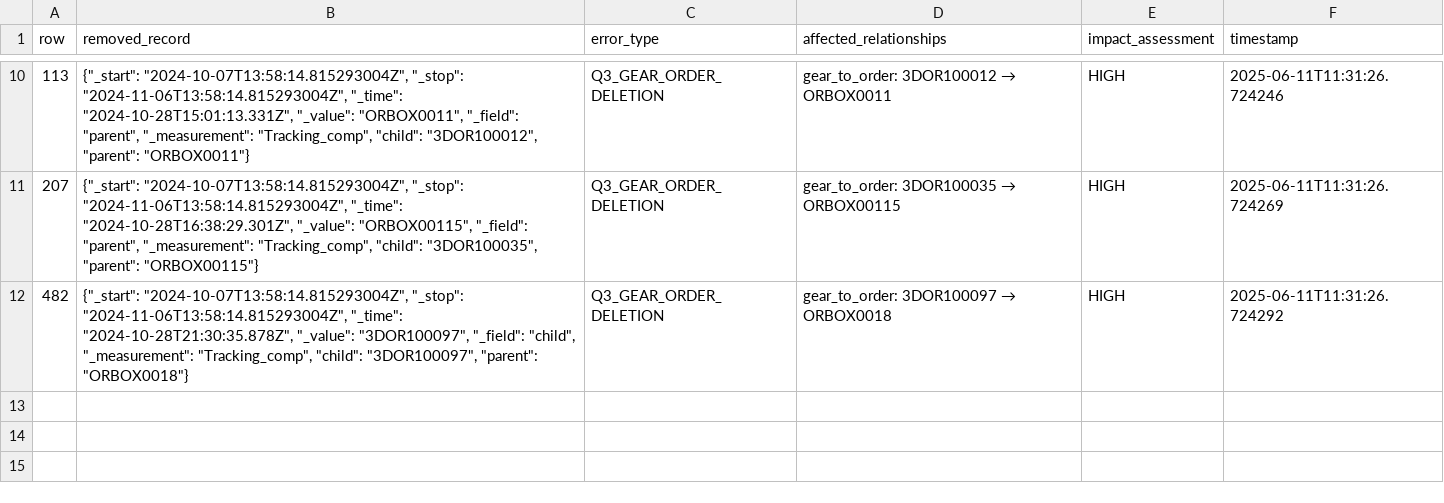
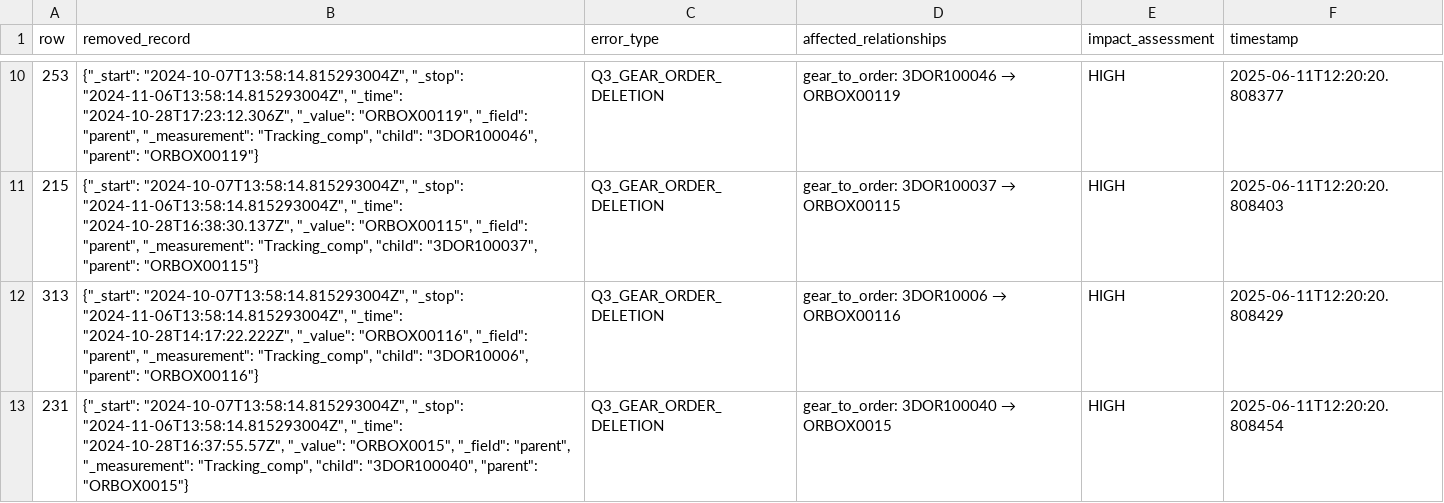
Before and after one commit to ngocbachnguyen9/manufacturing_data_assistant, a CSV file: data/experimental_datasets/Q3_dataset/all_tables_Q3_errors.csv, drawn as a sheet; only a part is shown, gaps mark what is left out; the diff covers the shown part only.

Commit message:
ran new task assignments and update packing lists as docx file order numbers

```diff
--- a/data/experimental_datasets/Q3_dataset/all_tables_Q3_errors.csv
+++ b/data/experimental_datasets/Q3_dataset/all_tables_Q3_errors.csv
@@ -10,3 +10,4 @@ row,removed_record,error_type,affected_relationships,impact_assessment,timestamp
-113,"{""_start"": ""2024-10-07T13:58:14.815293004Z"", ""_stop"": ""2024-11-06T13:58:14.815293004Z"", ""_time"": ""2024-10-28T15:01:13.331Z"", ""_value"": ""ORBOX0011"", ""_field"": ""parent"", ""_measurement"": ""Tracking_comp"", ""child"": ""3DOR100012"", ""parent"": ""ORBOX0011""}",Q3_GEAR_ORDER_DELETION,gear_to_order: 3DOR100012 → ORBOX0011,HIGH,2025-06-11T11:31:26.724246
-207,"{""_start"": ""2024-10-07T13:58:14.815293004Z"", ""_stop"": ""2024-11-06T13:58:14.815293004Z"", ""_time"": ""2024-10-28T16:38:29.301Z"", ""_value"": ""ORBOX00115"", ""_field"": ""parent"", ""_measurement"": ""Tracking_comp"", ""child"": ""3DOR100035"", ""parent"": ""ORBOX00115""}",Q3_GEAR_ORDER_DELETION,gear_to_order: 3DOR100035 → ORBOX00115,HIGH,2025-06-11T11:31:26.724269
-482,"{""_start"": ""2024-10-07T13:58:14.815293004Z"", ""_stop"": ""2024-11-06T13:58:14.815293004Z"", ""_time"": ""2024-10-28T21:30:35.878Z"", ""_value"": ""3DOR100097"", ""_field"": ""child"", ""_measurement"": ""Tracking_comp"", ""child"": ""3DOR100097"", ""parent"": ""ORBOX0018""}",Q3_GEAR_ORDER_DELETION,gear_to_order: 3DOR100097 → ORBOX0018,HIGH,2025-06-11T11:31:26.724292
+253,"{""_start"": ""2024-10-07T13:58:14.815293004Z"", ""_stop"": ""2024-11-06T13:58:14.815293004Z"", ""_time"": ""2024-10-28T17:23:12.306Z"", ""_value"": ""ORBOX00119"", ""_field"": ""parent"", ""_measurement"": ""Tracking_comp"", ""child"": ""3DOR100046"", ""parent"": ""ORBOX00119""}",Q3_GEAR_ORDER_DELETION,gear_to_order: 3DOR100046 → ORBOX00119,HIGH,2025-06-11T12:20:20.808377
+215,"{""_start"": ""2024-10-07T13:58:14.815293004Z"", ""_stop"": ""2024-11-06T13:58:14.815293004Z"", ""_time"": ""2024-10-28T16:38:30.137Z"", ""_value"": ""ORBOX00115"", ""_field"": ""parent"", ""_measurement"": ""Tracking_comp"", ""child"": ""3DOR100037"", ""parent"": ""ORBOX00115""}",Q3_GEAR_ORDER_DELETION,gear_to_order: 3DOR100037 → ORBOX00115,HIGH,2025-06-11T12:20:20.808403
+313,"{""_start"": ""2024-10-07T13:58:14.815293004Z"", ""_stop"": ""2024-11-06T13:58:14.815293004Z"", ""_time"": ""2024-10-28T14:17:22.222Z"", ""_value"": ""ORBOX00116"", ""_field"": ""parent"", ""_measurement"": ""Tracking_comp"", ""child"": ""3DOR10006"", ""parent"": ""ORBOX00116""}",Q3_GEAR_ORDER_DELETION,gear_to_order: 3DOR10006 → ORBOX00116,HIGH,2025-06-11T12:20:20.808429
+231,"{""_start"": ""2024-10-07T13:58:14.815293004Z"", ""_stop"": ""2024-11-06T13:58:14.815293004Z"", ""_time"": ""2024-10-28T16:37:55.57Z"", ""_value"": ""ORBOX0015"", ""_field"": ""parent"", ""_measurement"": ""Tracking_comp"", ""child"": ""3DOR100040"", ""parent"": ""ORBOX0015""}",Q3_GEAR_ORDER_DELETION,gear_to_order: 3DOR100040 → ORBOX0015,HIGH,2025-06-11T12:20:20.808454
```
Also changed, not shown: 32 edited cells elsewhere in this file, data/experimental_datasets/Q2_dataset/relationship_data_Q2.csv, data/experimental_datasets/Q3_dataset/relationship_data_Q3.csv, 9 other files.
